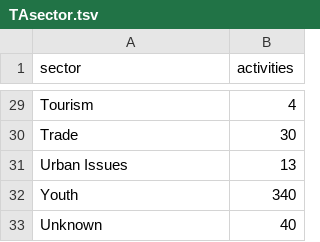
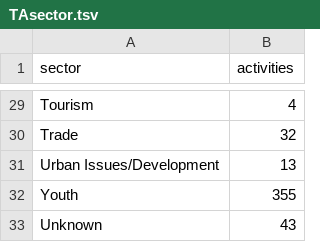
Before and after one commit to jessicachinafile/jessicachinafile.github.io, a TSV file: monthly/TAsector.tsv, drawn as a sheet; only a part is shown, gaps mark what is left out; the diff covers the shown part only; the diff names each change by its address in the sheet, - before the commit and + after, or states it on an @@ line.

```diff
--- a/monthly/TAsector.tsv
+++ b/monthly/TAsector.tsv
-B30 (activities): 30
+B30 (activities): 32
-A31 (sector): Urban Issues
+A31 (sector): Urban Issues/Development
-B32 (activities): 340
+B32 (activities): 355
-B33 (activities): 40
+B33 (activities): 43
```
Also changed, not shown: 3 added rows, 3 removed rows and 15 edited cells elsewhere in this file.
